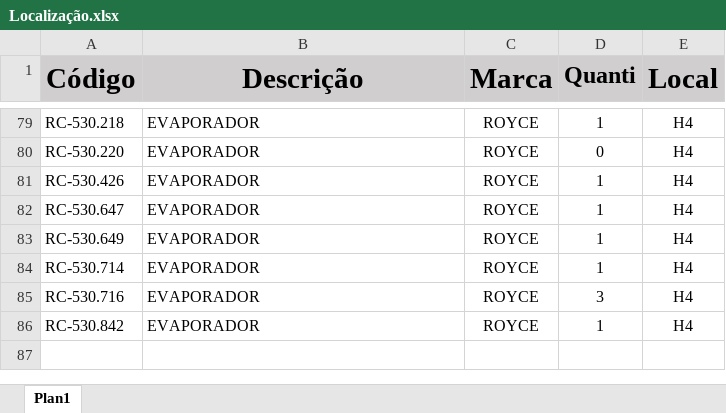
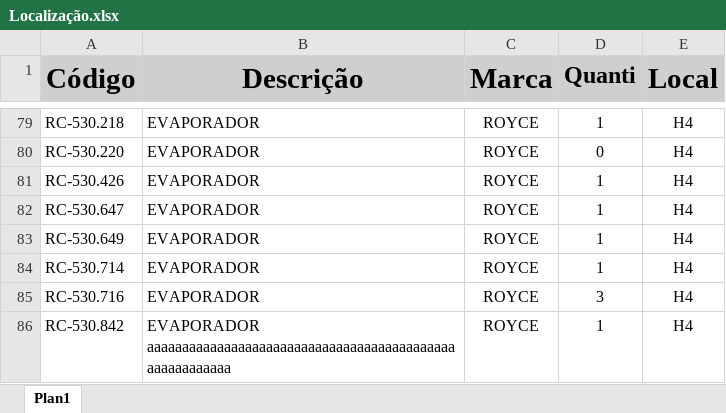
Before and after one commit to JuanCruz771/Controle_estoque, an Excel workbook: Localização.xlsx, sheet Plan1, drawn as a sheet; only a part is shown, gaps mark what is left out; values as stored, in another font and other column widths than the file's, no borders; the diff names each change by its address in the sheet, - before the commit and + after, or states it on an @@ line.

```diff
--- a/Localização.xlsx (sheet Plan1)
+++ b/Localização.xlsx (sheet Plan1)
-B86 (Descrição): EVAPORADOR
+B86 (Descrição): EVAPORADOR aaaaaaaaaaaaaaaaaaaaaaaaaaaaaaaaaaaaaaaaaaaaaaaaaaaaaaaa
```
Also changed, not shown: 2 other files.
